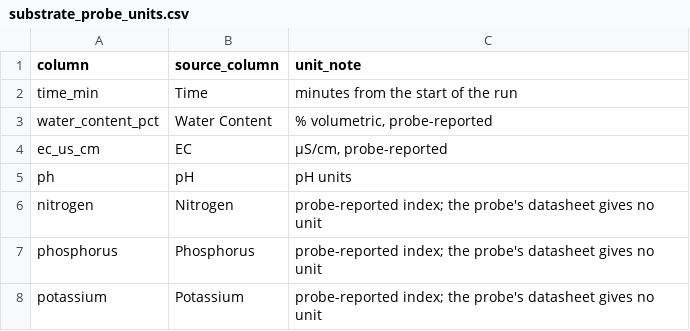
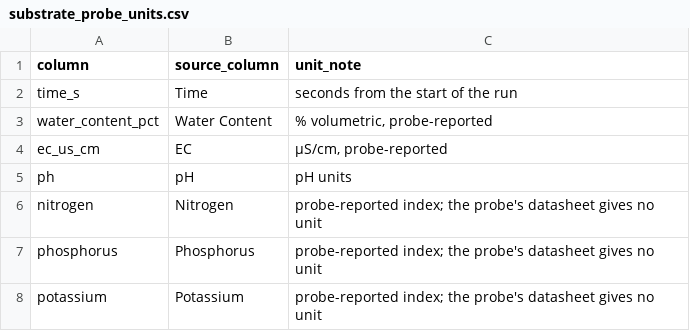
Before and after one commit to dr-richard-barker/AstroRegolith, a CSV file: results/tables/substrate_probe_units.csv, drawn as a sheet.

```diff
--- a/results/tables/substrate_probe_units.csv
+++ b/results/tables/substrate_probe_units.csv
@@ -1,3 +1,3 @@
 column,source_column,unit_note
-time_min,Time,minutes from the start of the run
+time_s,Time,seconds from the start of the run
 water_content_pct,Water Content,"% volumetric, probe-reported"
```
Also changed, not shown: manuscript/supplementary/S6_substrate_characterisation.csv, results/tables/substrate_probe_endpoint.csv, 11 other files.
